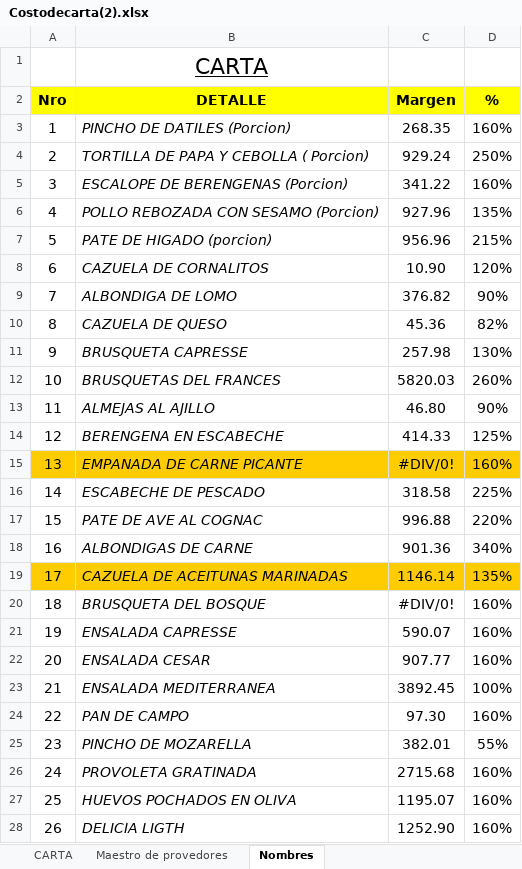
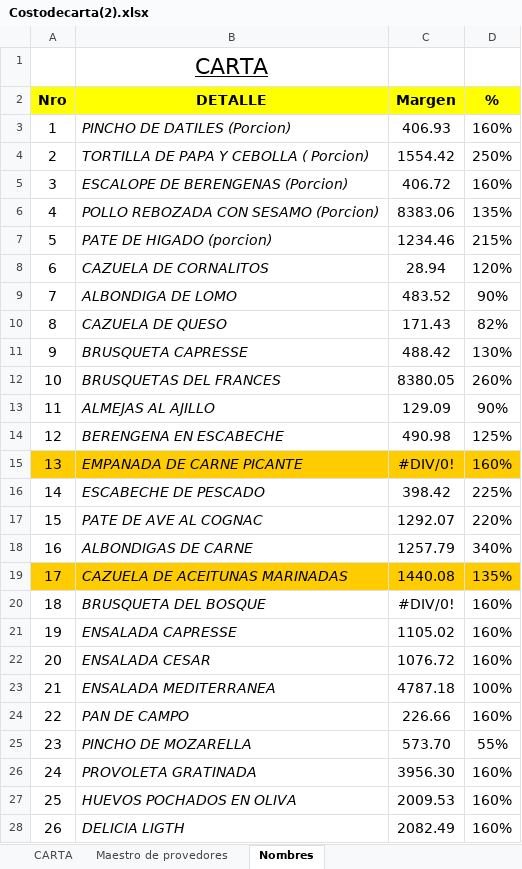
Before and after one commit to fasiluva/Precios-Claros-Requests, an Excel workbook: Costodecarta(2).xlsx, sheet Nombres, drawn as a sheet; only a part is shown; values as stored, in another font and other column widths than the file's, no borders; the diff covers the shown part only; the diff names each change by its address in the sheet, - before the commit and + after, or states it on an @@ line.

```diff
--- a/Costodecarta(2).xlsx (sheet Nombres)
+++ b/Costodecarta(2).xlsx (sheet Nombres)
-C3 (Margen): 268.35
+C3 (Margen): 406.93
-C4 (Margen): 929.24
+C4 (Margen): 1554.42
-C5 (Margen): 341.22
+C5 (Margen): 406.72
-C6 (Margen): 927.96
+C6 (Margen): 8383.06
-C7 (Margen): 956.96
+C7 (Margen): 1234.46
-C8 (Margen): 10.90
+C8 (Margen): 28.94
-C9 (Margen): 376.82
+C9 (Margen): 483.52
-C10 (Margen): 45.36
+C10 (Margen): 171.43
-C11 (Margen): 257.98
+C11 (Margen): 488.42
-C12 (Margen): 5820.03
+C12 (Margen): 8380.05
-C13 (Margen): 46.80
+C13 (Margen): 129.09
-C14 (Margen): 414.33
+C14 (Margen): 490.98
-C16 (Margen): 318.58
+C16 (Margen): 398.42
-C17 (Margen): 996.88
+C17 (Margen): 1292.07
-C18 (Margen): 901.36
+C18 (Margen): 1257.79
-C19 (Margen): 1146.14
+C19 (Margen): 1440.08
-C21 (Margen): 590.07
+C21 (Margen): 1105.02
-C22 (Margen): 907.77
+C22 (Margen): 1076.72
-C23 (Margen): 3892.45
+C23 (Margen): 4787.18
-C24 (Margen): 97.30
+C24 (Margen): 226.66
-C25 (Margen): 382.01
+C25 (Margen): 573.70
-C26 (Margen): 2715.68
+C26 (Margen): 3956.30
-C27 (Margen): 1195.07
+C27 (Margen): 2009.53
-C28 (Margen): 1252.90
+C28 (Margen): 2082.49
```
Also changed, not shown: 36 edited cells elsewhere in this sheet, sheet CARTA, sheet Maestro de provedores, 2 other files.
